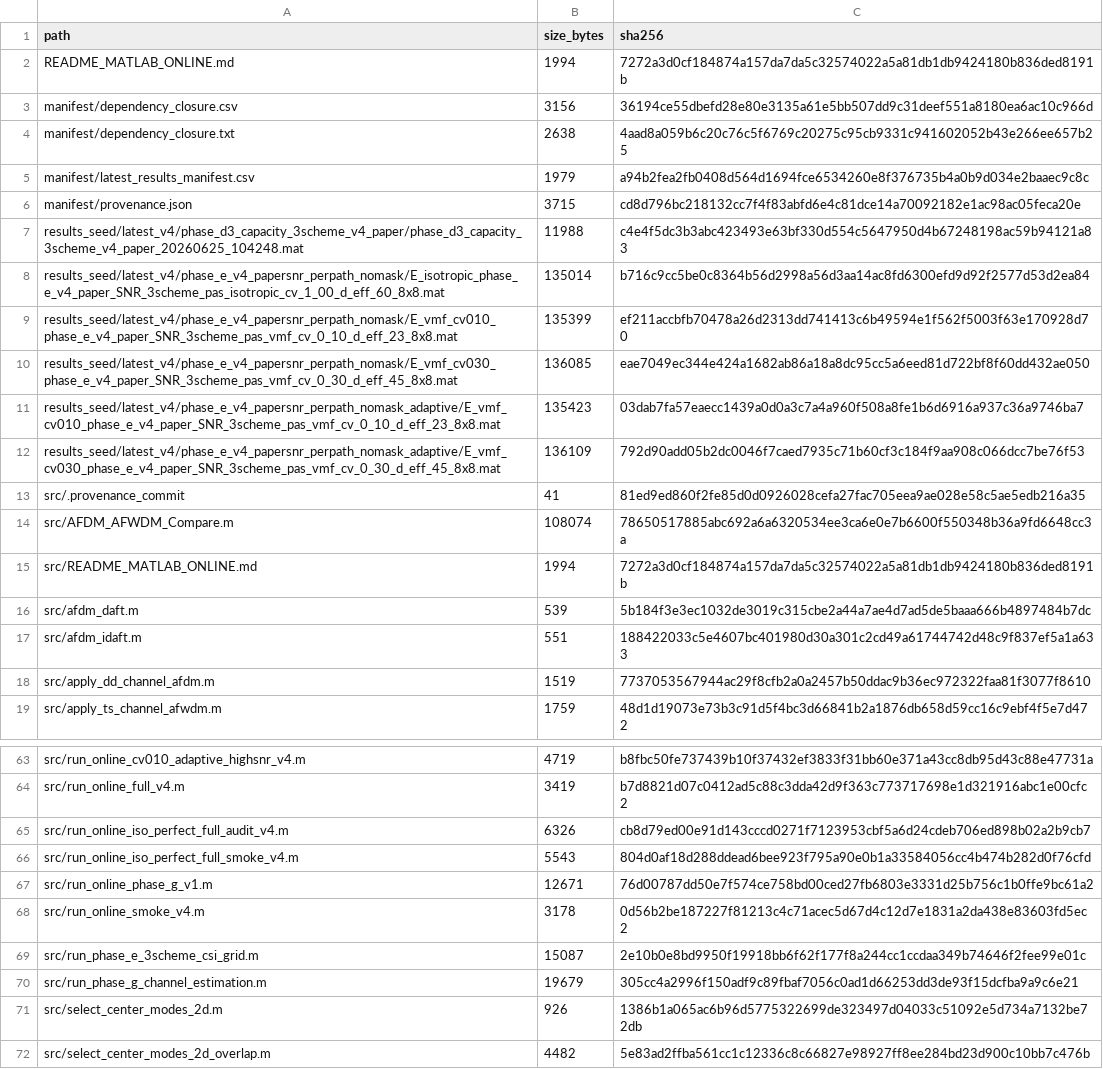
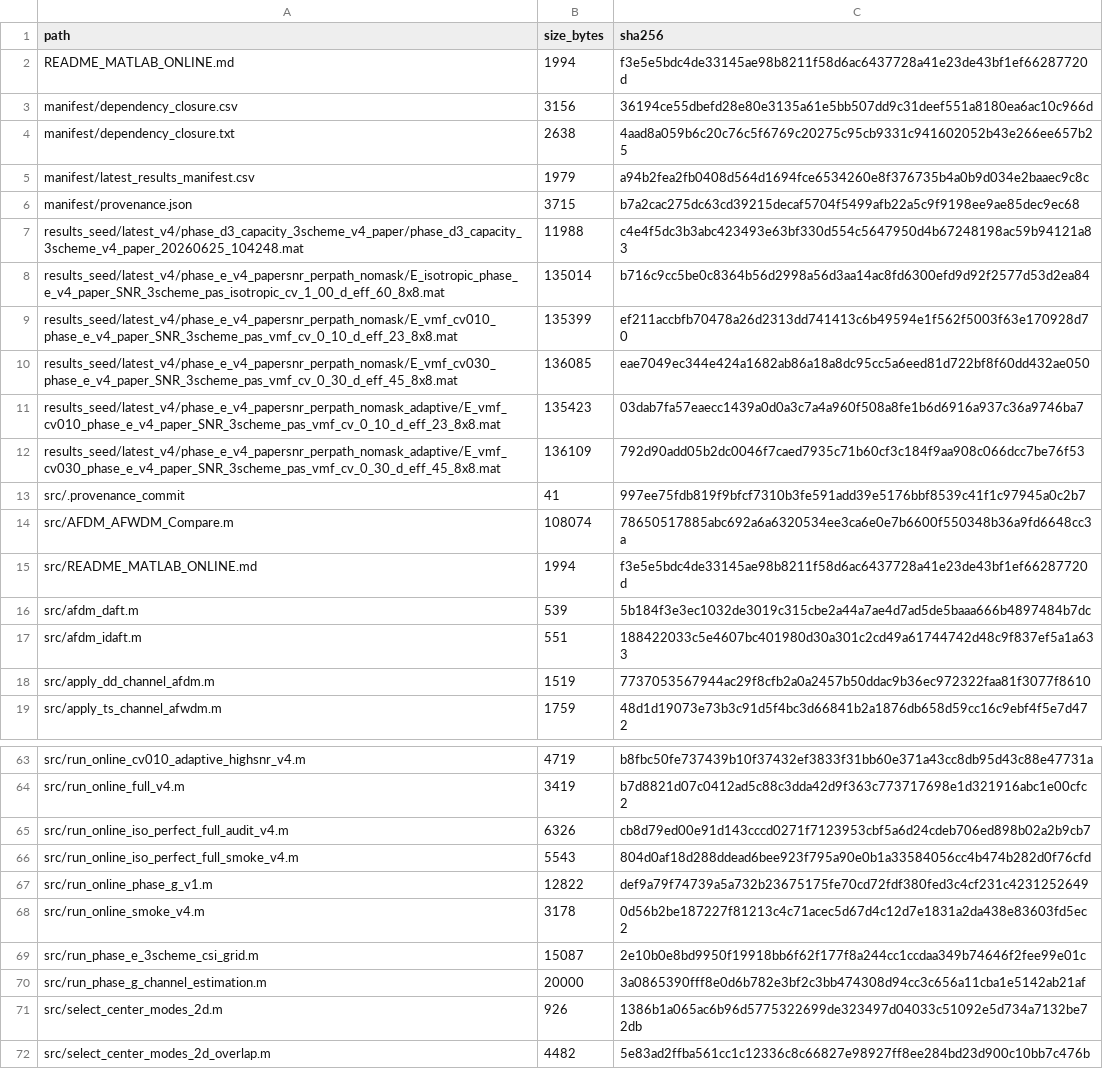
Before and after one commit to Ericjiang2/afwdm_matlab_online, a CSV file: manifest/files_sha256.csv, drawn as a sheet; only a part is shown, gaps mark what is left out.

```diff
--- a/manifest/files_sha256.csv
+++ b/manifest/files_sha256.csv
@@ -1,3 +1,3 @@
 path,size_bytes,sha256
-README_MATLAB_ONLINE.md,1994,7272a3d0cf184874a157da7da5c32574022a5a81db1db9424180b836ded8191b
+README_MATLAB_ONLINE.md,1994,f3e5e5bdc4de33145ae98b8211f58d6ac6437728a41e23de43bf1ef66287720d
 manifest/dependency_closure.csv,3156,36194ce55dbefd28e80e3135a61e5bb507dd9c31deef551a8180ea6ac10c966d
@@ -5,3 +5,3 @@ manifest/dependency_closure.txt,2638,4aad8a059b6c20c76c5f6769c20275c95cb9331c941
 manifest/latest_results_manifest.csv,1979,a94b2fea2fb0408d564d1694fce6534260e8f376735b4a0b9d034e2baaec9c8c
-manifest/provenance.json,3715,cd8d796bc218132cc7f4f83abfd6e4c81dce14a70092182e1ac98ac05feca20e
+manifest/provenance.json,3715,b7a2cac275dc63cd39215decaf5704f5499afb22a5c9f9198ee9ae85dec9ec68
 results_seed/latest_v4/phase_d3_capacity_3scheme_v4_paper/phase_d3_capacity_3scheme_v4_paper_20260625_104248.mat,11988,c4e4f5dc3b3abc423493e63bf330d554c5647950d4b67248198ac59b94121a83
@@ -12,5 +12,5 @@ results_seed/latest_v4/phase_e_v4_papersnr_perpath_nomask_adaptive/E_vmf_cv010_p
 results_seed/latest_v4/phase_e_v4_papersnr_perpath_nomask_adaptive/E_vmf_cv030_phase_e_v4_paper_SNR_3scheme_pas_vmf_cv_0_30_d_eff_45_8x8.mat,136109,792d90add05b2dc0046f7caed7935c71b60cf3c184f9aa908c066dcc7be76f53
-src/.provenance_commit,41,81ed9ed860f2fe85d0d0926028cefa27fac705eea9ae028e58c5ae5edb216a35
+src/.provenance_commit,41,997ee75fdb819f9bfcf7310b3fe591add39e5176bbf8539c41f1c97945a0c2b7
 src/AFDM_AFWDM_Compare.m,108074,78650517885abc692a6a6320534ee3ca6e0e7b6600f550348b36a9fd6648cc3a
-src/README_MATLAB_ONLINE.md,1994,7272a3d0cf184874a157da7da5c32574022a5a81db1db9424180b836ded8191b
+src/README_MATLAB_ONLINE.md,1994,f3e5e5bdc4de33145ae98b8211f58d6ac6437728a41e23de43bf1ef66287720d
 src/afdm_daft.m,539,5b184f3e3ec1032de3019c315cbe2a44a7ae4d7ad5de5baaa666b4897484b7dc
@@ -66,6 +66,6 @@ src/run_online_iso_perfect_full_audit_v4.m,6326,cb8d79ed00e91d143cccd0271f712395
 src/run_online_iso_perfect_full_smoke_v4.m,5543,804d0af18d288ddead6bee923f795a90e0b1a33584056cc4b474b282d0f76cfd
-src/run_online_phase_g_v1.m,12671,76d00787dd50e7f574ce758bd00ced27fb6803e3331d25b756c1b0ffe9bc61a2
+src/run_online_phase_g_v1.m,12822,def9a79f74739a5a732b23675175fe70cd72fdf380fed3c4cf231c4231252649
 src/run_online_smoke_v4.m,3178,0d56b2be187227f81213c4c71acec5d67d4c12d7e1831a2da438e83603fd5ec2
 src/run_phase_e_3scheme_csi_grid.m,15087,2e10b0e8bd9950f19918bb6f62f177f8a244cc1ccdaa349b74646f2fee99e01c
-src/run_phase_g_channel_estimation.m,19679,305cc4a2996f150adf9c89fbaf7056c0ad1d66253dd3de93f15dcfba9a9c6e21
+src/run_phase_g_channel_estimation.m,20000,3a0865390fff8e0d6b782e3bf2c3bb474308d94cc3c656a11cba1e5142ab21af
 src/select_center_modes_2d.m,926,1386b1a065ac6b96d5775322699de323497d04033c51092e5d734a7132be72db
```
Also changed, not shown: 6 other files.
